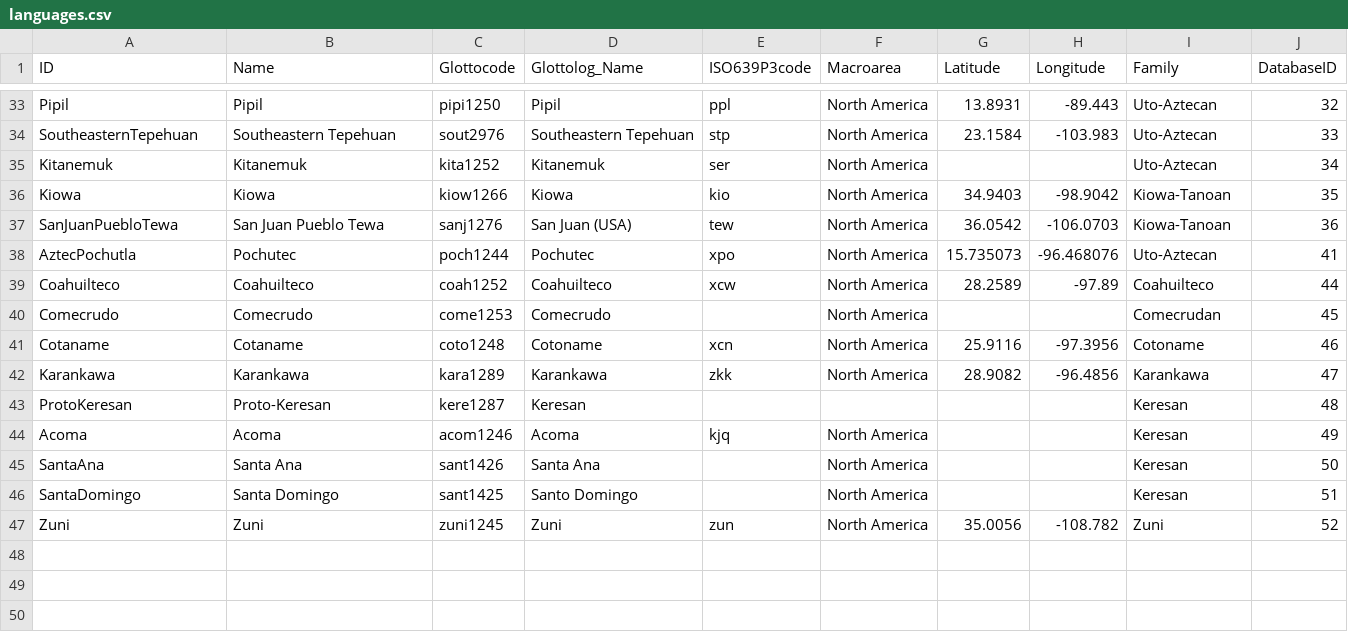
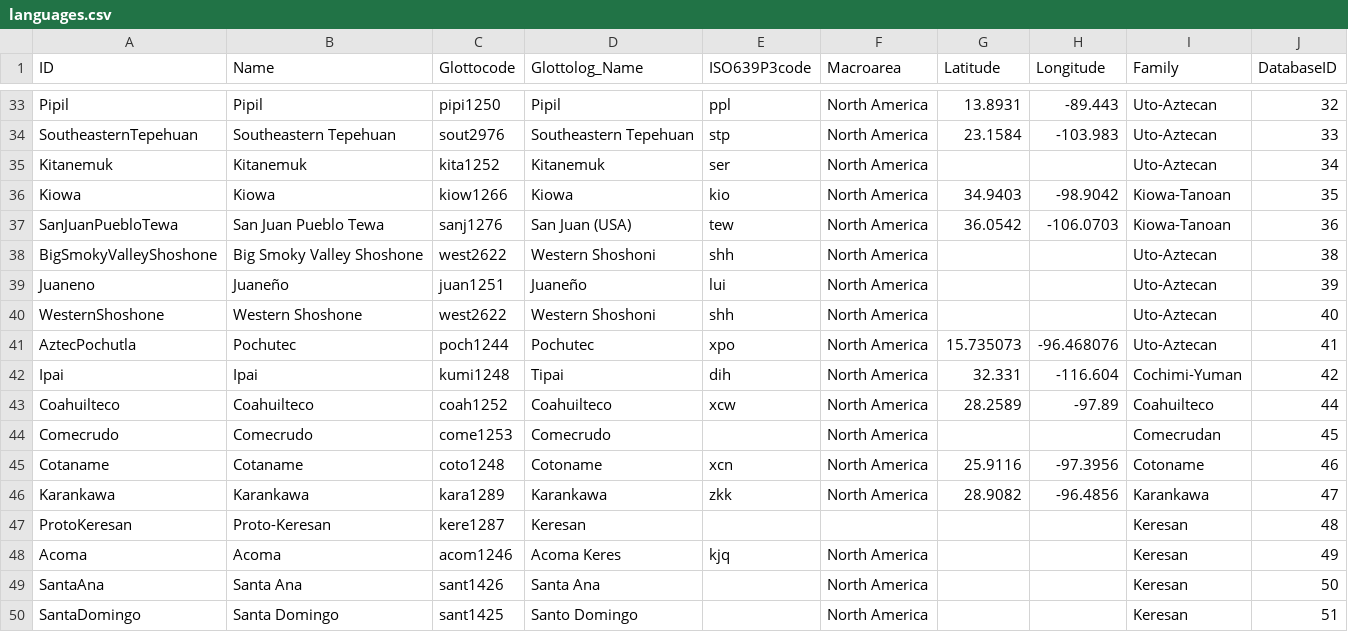
Before and after one commit to SimonGreenhill/utoaztecan, a CSV file: cldf/languages.csv, drawn as a sheet; only a part is shown, gaps mark what is left out; the shorter side is filled out with more unchanged rows.

```diff
--- a/cldf/languages.csv
+++ b/cldf/languages.csv
@@ -37,3 +37,7 @@ Kiowa,Kiowa,kiow1266,Kiowa,kio,North America,34.9403,-98.9042,Kiowa-Tanoan,35
 SanJuanPuebloTewa,San Juan Pueblo Tewa,sanj1276,San Juan (USA),tew,North America,36.0542,-106.0703,Kiowa-Tanoan,36
+BigSmokyValleyShoshone,Big Smoky Valley Shoshone,west2622,Western Shoshoni,shh,North America,,,Uto-Aztecan,38
+Juaneno,Juaneño,juan1251,Juaneño,lui,North America,,,Uto-Aztecan,39
+WesternShoshone,Western Shoshone,west2622,Western Shoshoni,shh,North America,,,Uto-Aztecan,40
 AztecPochutla,Pochutec,poch1244,Pochutec,xpo,North America,15.735073,-96.468076,Uto-Aztecan,41
+Ipai,Ipai,kumi1248,Tipai,dih,North America,32.331,-116.604,Cochimi-Yuman,42
 Coahuilteco,Coahuilteco,coah1252,Coahuilteco,xcw,North America,28.2589,-97.89,Coahuilteco,44
@@ -43,3 +47,3 @@ Karankawa,Karankawa,kara1289,Karankawa,zkk,North America,28.9082,-96.4856,Karank
 ProtoKeresan,Proto-Keresan,kere1287,Keresan,,,,,Keresan,48
-Acoma,Acoma,acom1246,Acoma,kjq,North America,,,Keresan,49
+Acoma,Acoma,acom1246,Acoma Keres,kjq,North America,,,Keresan,49
 SantaAna,Santa Ana,sant1426,Santa Ana,,North America,,,Keresan,50
```
Also changed, not shown: 12 other files.
